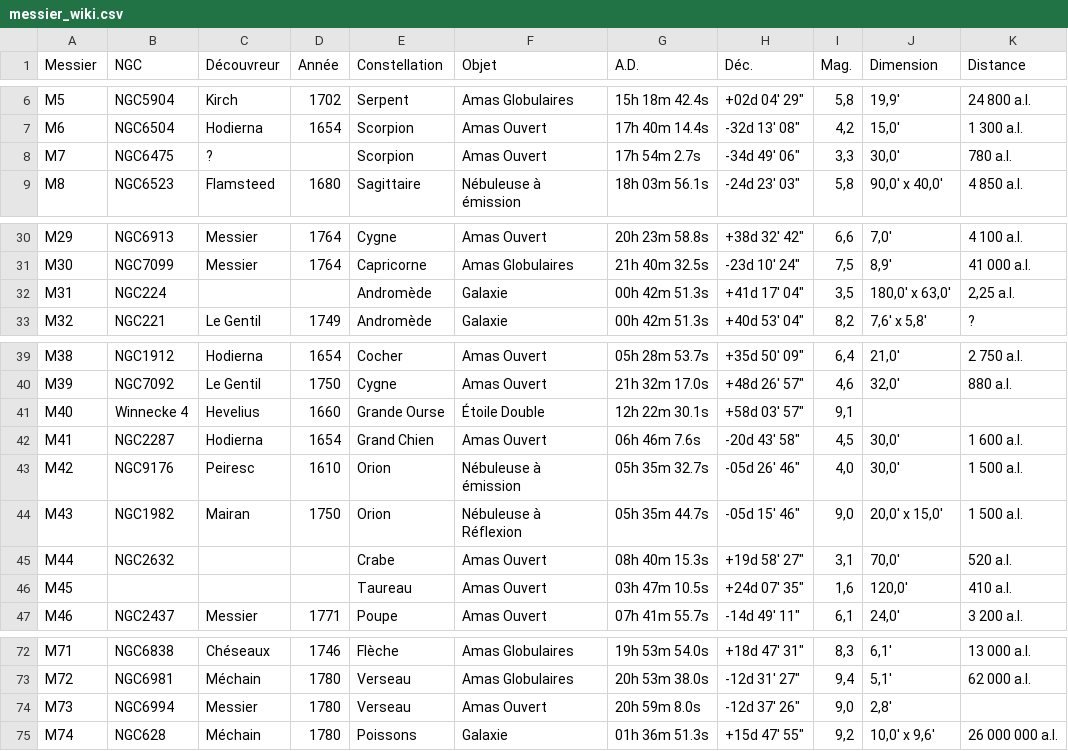
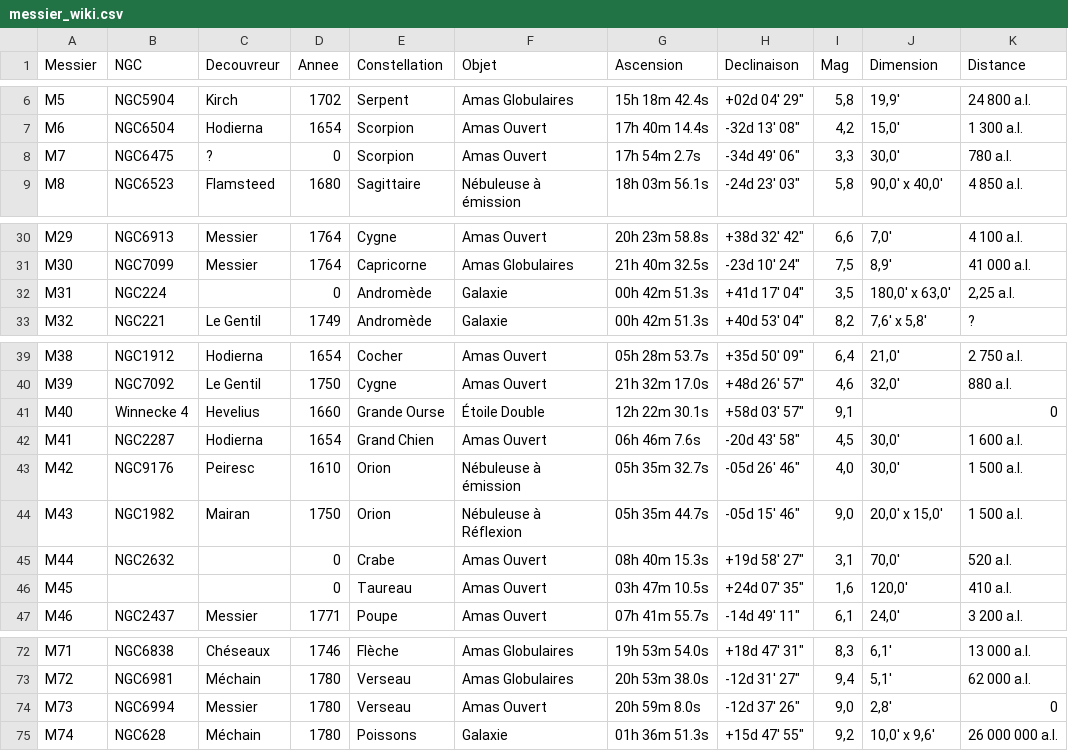
Before and after one commit to ByBell/api-galaxy, a CSV file: db/messier_wiki.csv (was messier_wiki.csv), drawn as a sheet; only a part is shown, gaps mark what is left out; the diff names each change by its address in the sheet, - before the commit and + after, or states it on an @@ line.

```diff
--- a/messier_wiki.csv
+++ b/db/messier_wiki.csv
-C1: Découvreur
+C1: Decouvreur
-D1: Année
+D1: Annee
-G1: A.D.
+G1: Ascension
-H1: Déc.
+H1: Declinaison
-I1: Mag.
+I1: Mag
-D8 (Annee): (empty)
+D8 (Annee): 0
-D32 (Annee): (empty)
+D32 (Annee): 0
-K41 (Distance): (empty)
+K41 (Distance): 0
-D45:D46 (Annee): (empty)
+D45:D46 (Annee): 0
-K74 (Distance): (empty)
+K74 (Distance): 0
```
Also changed, not shown: 6 other files.
